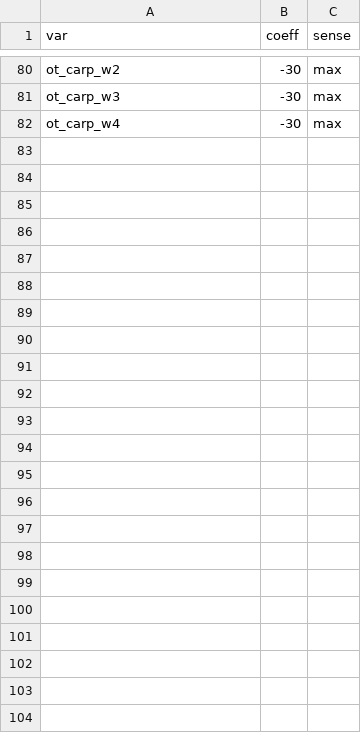
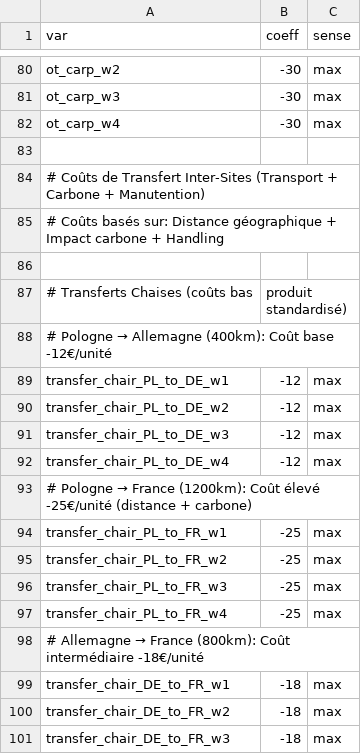
Before and after one commit to juliovasseur/LPSolve, a CSV file: data/furniture_production/data/objectives.csv, drawn as a sheet; only a part is shown, gaps mark what is left out; the diff covers the shown part only.

```diff
--- a/data/furniture_production/data/objectives.csv
+++ b/data/furniture_production/data/objectives.csv
@@ -82 +82,20 @@ ot_carp_w3,-30,max
 ot_carp_w4,-30,max
+
+# Coûts de Transfert Inter-Sites (Transport + Carbone + Manutention)
+# Coûts basés sur: Distance géographique + Impact carbone + Handling
+
+# Transferts Chaises (coûts bas, produit standardisé)
+# Pologne → Allemagne (400km): Coût base -12€/unité
+transfer_chair_PL_to_DE_w1,-12,max
+transfer_chair_PL_to_DE_w2,-12,max
+transfer_chair_PL_to_DE_w3,-12,max
+transfer_chair_PL_to_DE_w4,-12,max
+# Pologne → France (1200km): Coût élevé -25€/unité (distance + carbone)
+transfer_chair_PL_to_FR_w1,-25,max
+transfer_chair_PL_to_FR_w2,-25,max
+transfer_chair_PL_to_FR_w3,-25,max
+transfer_chair_PL_to_FR_w4,-25,max
+# Allemagne → France (800km): Coût intermédiaire -18€/unité
+transfer_chair_DE_to_FR_w1,-18,max
+transfer_chair_DE_to_FR_w2,-18,max
+transfer_chair_DE_to_FR_w3,-18,max
```
Also changed, not shown: 25 added rows elsewhere in this file, 6 other files.
